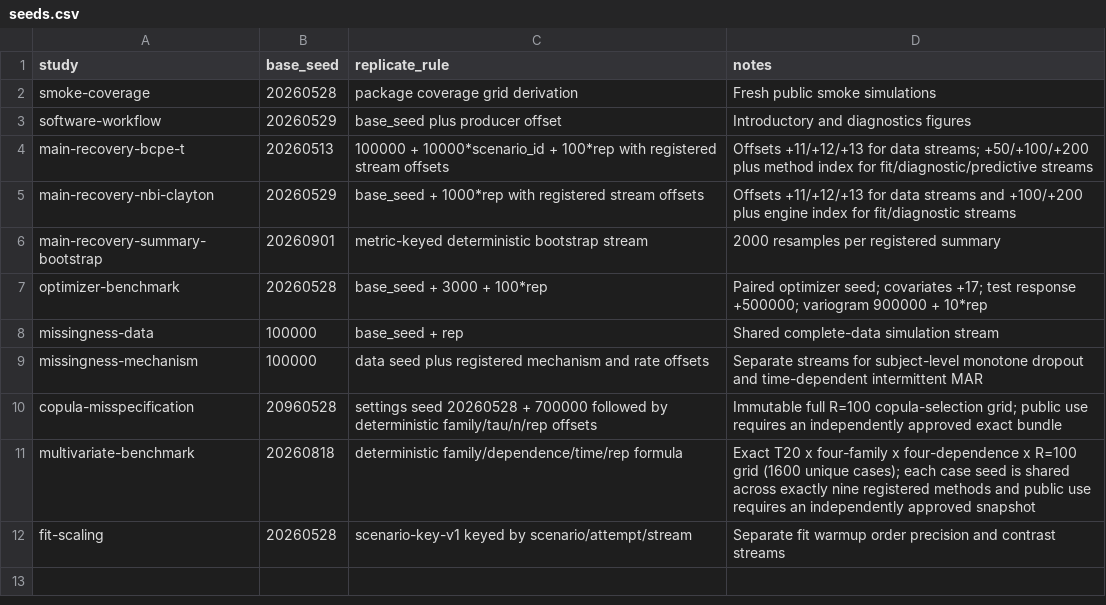
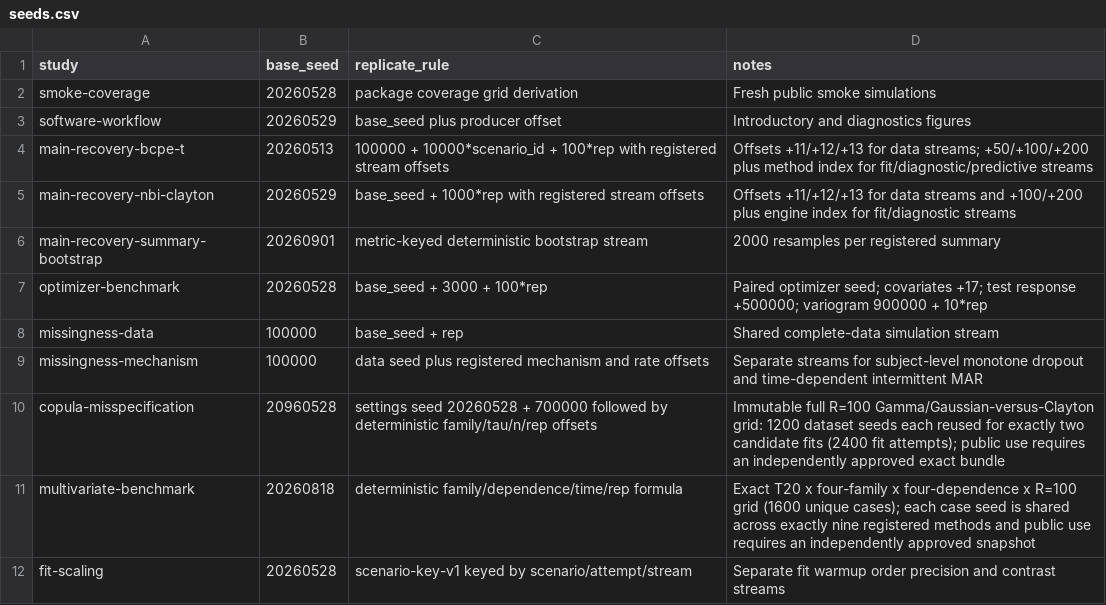
Before and after one commit to ahibbert/gamlss.longitudinal, a CSV file: paper/seeds.csv, drawn as a sheet.

Commit message:
evidence: align Gamma copula study with supported routes

```diff
--- a/paper/seeds.csv
+++ b/paper/seeds.csv
@@ -9,3 +9,3 @@ missingness-data,100000,base_seed + rep,Shared complete-data simulation stream
 missingness-mechanism,100000,data seed plus registered mechanism and rate offsets,Separate streams for subject-level monotone dropout and time-dependent intermittent MAR
-copula-misspecification,20960528,settings seed 20260528 + 700000 followed by deterministic family/tau/n/rep offsets,Immutable full R=100 copula-selection grid; public use requires an independently approved exact bundle
+copula-misspecification,20960528,settings seed 20260528 + 700000 followed by deterministic family/tau/n/rep offsets,Immutable full R=100 Gamma/Gaussian-versus-Clayton grid: 1200 dataset seeds each reused for exactly two candidate fits (2400 fit attempts); public use requires an independently approved exact bundle
 multivariate-benchmark,20260818,deterministic family/dependence/time/rep formula,Exact T20 x four-family x four-dependence x R=100 grid (1600 unique cases); each case seed is shared across exactly nine registered methods and public use requires an independently approved snapshot
```
Also changed, not shown: paper/phase2-claims.csv, 3 other files.
